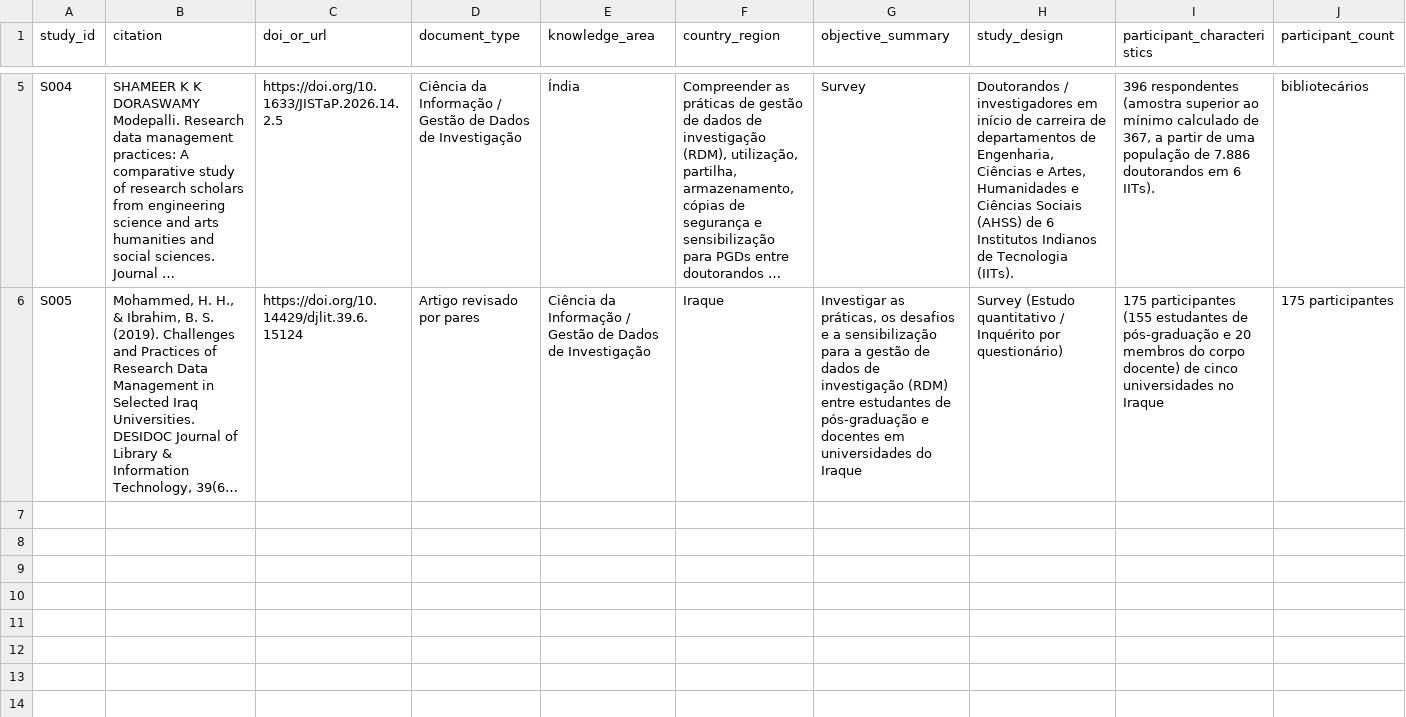
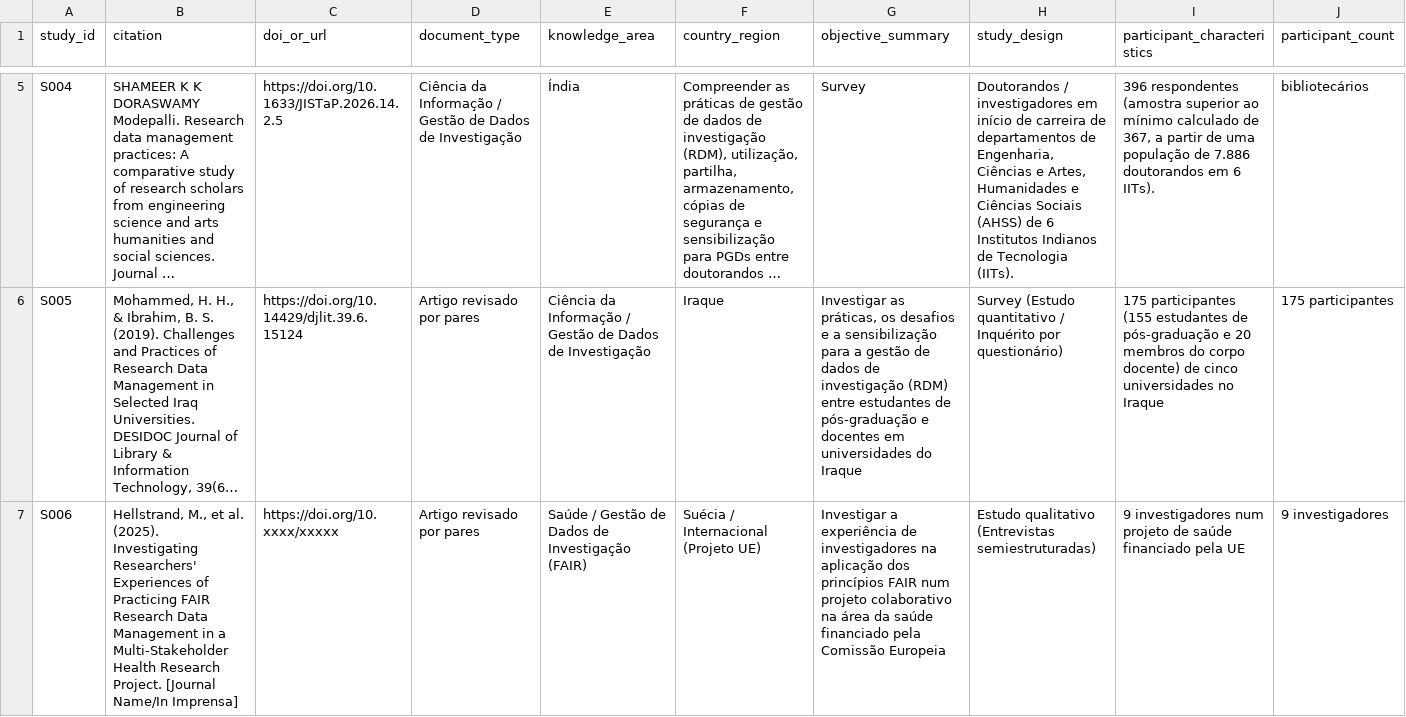
Before and after one commit to anderson-s-araujo/Doutorado, a CSV file: dados/processados/extracao_estudos.csv, drawn as a sheet; only a part is shown, gaps mark what is left out; long unchanged cells end in …; rows hold the shown columns only; the diff names each change by its address in the sheet, - before the commit and + after, or states it on an @@ line.

Commit message:
CSV S006

```diff
--- a/dados/processados/extracao_estudos.csv
+++ b/dados/processados/extracao_estudos.csv
+row 7: S006 | Hellstrand, M., et al. (2025). Investigating Researchers' Experiences of Practicing FAIR Research Data Management in a Multi-Stakeholder Health Research Project. [Journal Name/In Imprensa] | https://doi.org/10.xxxx/xxxxx | Artigo revisado por pares | Saúde / Gestão de Dados de Investigação (FAIR) | Suécia / Internacional (Projeto UE) | Investigar a experiência de investigadores na aplicação dos princípios FAIR num projeto colaborativo na área da saúde financiado pela Comissão Europeia | Estudo qualitativo (Entrevistas semiestruturadas) | 9 investigadores num projeto de saúde financiado pela UE | 9 investigadores
```
